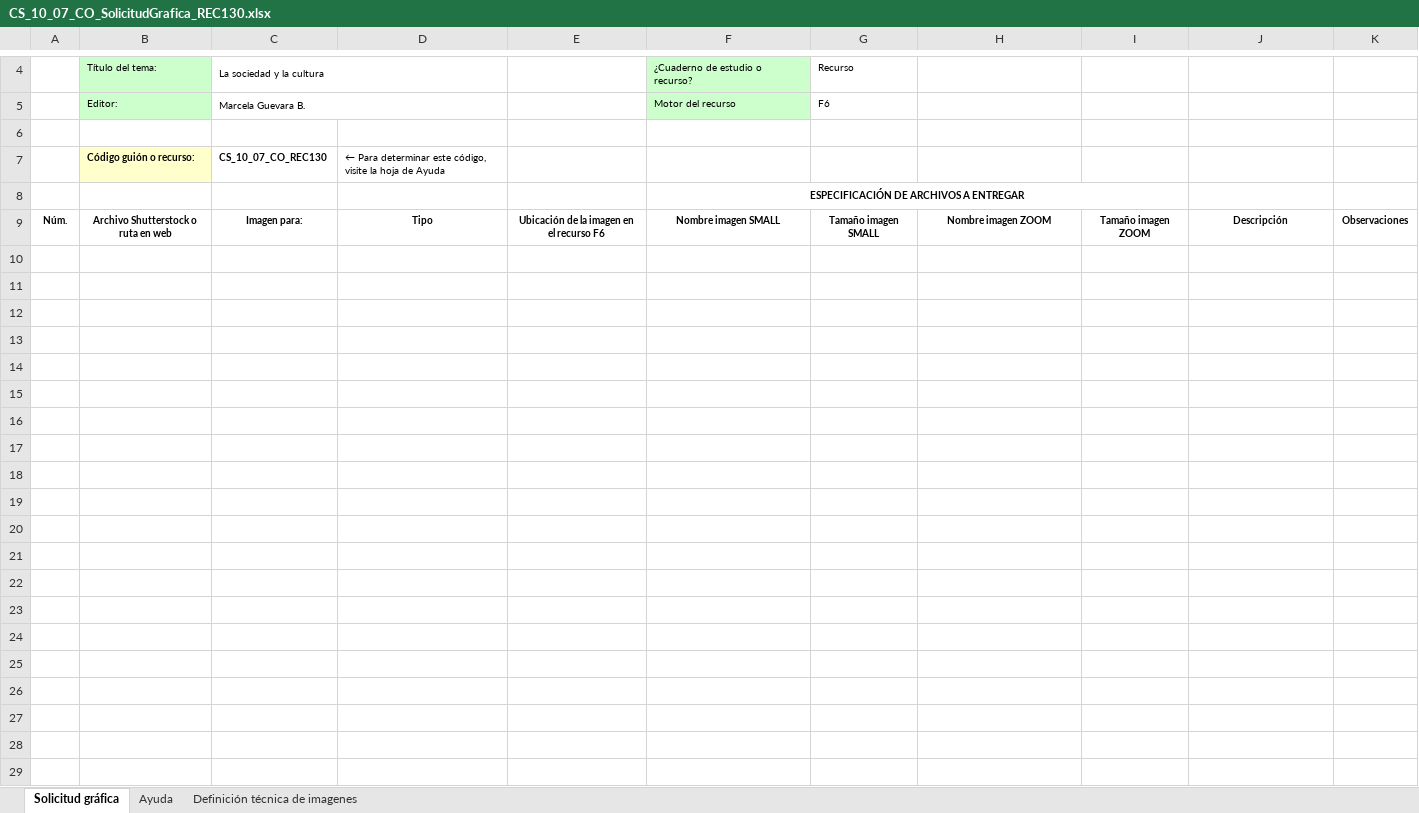
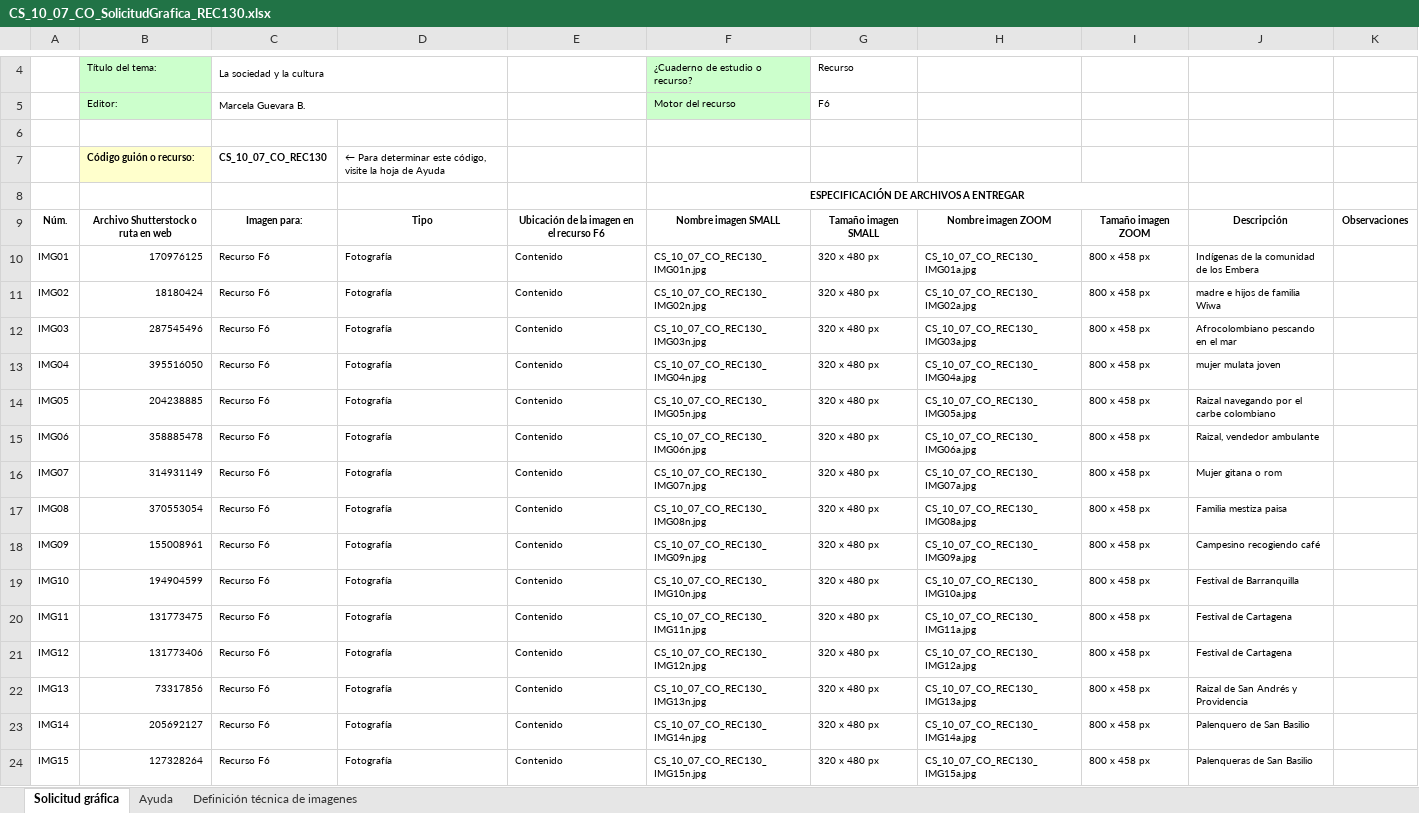
Before and after one commit to AulaPlanetaColombia/CienciasSociales, an Excel workbook: fuentes/contenidos/grado10/guion07/CS_10_07_CO_SolicitudGrafica_REC130.xlsx, sheet Solicitud gráfica, drawn as a sheet; only a part is shown, gaps mark what is left out; values as stored, in another font and other column widths than the file's, no borders; conditional formats not drawn; the diff names each change by its address in the sheet, - before the commit and + after, or states it on an @@ line.

```diff
--- a/fuentes/contenidos/grado10/guion07/CS_10_07_CO_SolicitudGrafica_REC130.xlsx (sheet Solicitud gráfica)
+++ b/fuentes/contenidos/grado10/guion07/CS_10_07_CO_SolicitudGrafica_REC130.xlsx (sheet Solicitud gráfica)
-row 10: (empty)
+row 10: IMG01 | 170976125 | Recurso F6 | Fotografía | Contenido | CS_10_07_CO_REC130_IMG01n.jpg | 320 x 480 px | CS_10_07_CO_REC130_IMG01a.jpg | 800 x 458 px | Indígenas de la comunidad de los Embera
-row 11: (empty)
+row 11: IMG02 | 18180424 | Recurso F6 | Fotografía | Contenido | CS_10_07_CO_REC130_IMG02n.jpg | 320 x 480 px | CS_10_07_CO_REC130_IMG02a.jpg | 800 x 458 px | madre e hijos de familia Wiwa
-row 12: (empty)
+row 12: IMG03 | 287545496 | Recurso F6 | Fotografía | Contenido | CS_10_07_CO_REC130_IMG03n.jpg | 320 x 480 px | CS_10_07_CO_REC130_IMG03a.jpg | 800 x 458 px | Afrocolombiano pescando en el mar
-row 13: (empty)
+row 13: IMG04 | 395516050 | Recurso F6 | Fotografía | Contenido | CS_10_07_CO_REC130_IMG04n.jpg | 320 x 480 px | CS_10_07_CO_REC130_IMG04a.jpg | 800 x 458 px | mujer mulata joven
-row 14: (empty)
+row 14: IMG05 | 204238885 | Recurso F6 | Fotografía | Contenido | CS_10_07_CO_REC130_IMG05n.jpg | 320 x 480 px | CS_10_07_CO_REC130_IMG05a.jpg | 800 x 458 px | Raizal navegando por el carbe colombiano
-row 15: (empty)
+row 15: IMG06 | 358885478 | Recurso F6 | Fotografía | Contenido | CS_10_07_CO_REC130_IMG06n.jpg | 320 x 480 px | CS_10_07_CO_REC130_IMG06a.jpg | 800 x 458 px | Raizal, vendedor ambulante
-row 16: (empty)
+row 16: IMG07 | 314931149 | Recurso F6 | Fotografía | Contenido | CS_10_07_CO_REC130_IMG07n.jpg | 320 x 480 px | CS_10_07_CO_REC130_IMG07a.jpg | 800 x 458 px | Mujer gitana o rom
-row 17: (empty)
+row 17: IMG08 | 370553054 | Recurso F6 | Fotografía | Contenido | CS_10_07_CO_REC130_IMG08n.jpg | 320 x 480 px | CS_10_07_CO_REC130_IMG08a.jpg | 800 x 458 px | Familia mestiza paisa
-row 18: (empty)
+row 18: IMG09 | 155008961 | Recurso F6 | Fotografía | Contenido | CS_10_07_CO_REC130_IMG09n.jpg | 320 x 480 px | CS_10_07_CO_REC130_IMG09a.jpg | 800 x 458 px | Campesino recogiendo café
-row 19: (empty)
+row 19: IMG10 | 194904599 | Recurso F6 | Fotografía | Contenido | CS_10_07_CO_REC130_IMG10n.jpg | 320 x 480 px | CS_10_07_CO_REC130_IMG10a.jpg | 800 x 458 px | Festival de Barranquilla
-row 20: (empty)
+row 20: IMG11 | 131773475 | Recurso F6 | Fotografía | Contenido | CS_10_07_CO_REC130_IMG11n.jpg | 320 x 480 px | CS_10_07_CO_REC130_IMG11a.jpg | 800 x 458 px | Festival de Cartagena
-row 21: (empty)
+row 21: IMG12 | 131773406 | Recurso F6 | Fotografía | Contenido | CS_10_07_CO_REC130_IMG12n.jpg | 320 x 480 px | CS_10_07_CO_REC130_IMG12a.jpg | 800 x 458 px | Festival de Cartagena
-row 22: (empty)
+row 22: IMG13 | 73317856 | Recurso F6 | Fotografía | Contenido | CS_10_07_CO_REC130_IMG13n.jpg | 320 x 480 px | CS_10_07_CO_REC130_IMG13a.jpg | 800 x 458 px | Raizal de San Andrés y Providencia
-row 23: (empty)
+row 23: IMG14 | 205692127 | Recurso F6 | Fotografía | Contenido | CS_10_07_CO_REC130_IMG14n.jpg | 320 x 480 px | CS_10_07_CO_REC130_IMG14a.jpg | 800 x 458 px | Palenquero de San Basilio
-row 24: (empty)
+row 24: IMG15 | 127328264 | Recurso F6 | Fotografía | Contenido | CS_10_07_CO_REC130_IMG15n.jpg | 320 x 480 px | CS_10_07_CO_REC130_IMG15a.jpg | 800 x 458 px | Palenqueras de San Basilio
```
Also changed, not shown: 1 other file.
